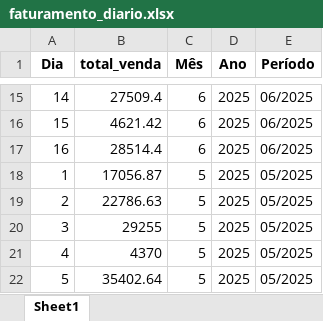
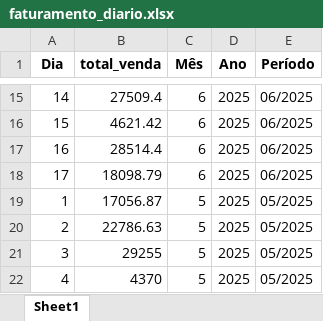
Before and after one commit to maloka-ai/poc-dashboard, an Excel workbook: dados/BIBI/Dados_BIBI_PF/faturamento_diario.xlsx, sheet Sheet1, drawn as a sheet; only a part is shown, gaps mark what is left out; the shorter side is filled out with more unchanged rows; values as stored, in another font and other column widths than the file's, no borders; the diff names each change by its address in the sheet, - before the commit and + after, or states it on an @@ line.

```diff
--- a/dados/BIBI/Dados_BIBI_PF/faturamento_diario.xlsx (sheet Sheet1)
+++ b/dados/BIBI/Dados_BIBI_PF/faturamento_diario.xlsx (sheet Sheet1)
+row 18: 17 | 18098.79 | 6 | 2025 | 06/2025
```
Also changed, not shown: dados/BIBI/Dados_BIBI_PF/faturamento_anual.xlsx, dados/BIBI/Dados_BIBI_PF/faturamento_diario_lojas.xlsx, 14 other files.
